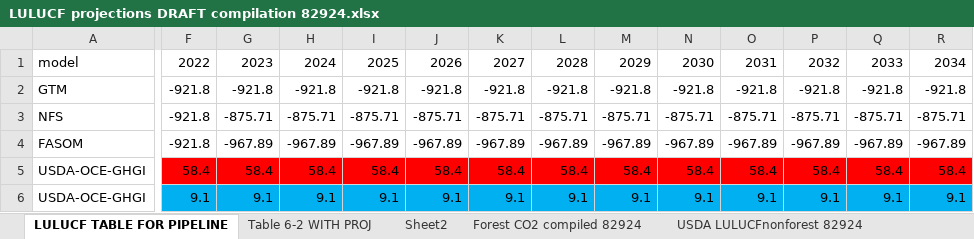
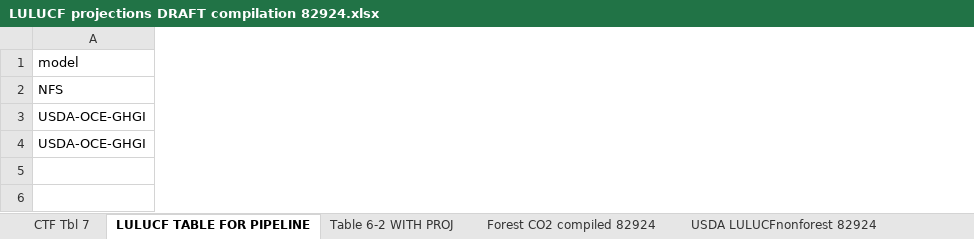
Before and after one commit to mobro-git/BTR, an Excel workbook: data-extra/USDA NFS Raw Data/LULUCF projections DRAFT compilation 82924.xlsx, sheet LULUCF TABLE FOR PIPELINE, drawn as a sheet; only a part is shown, gaps mark what is left out; values as stored, in another font and other column widths than the file's, no borders; removed rows and columns are numbered as before the commit, all else as after; rows hold the shown columns only; the diff covers the shown part only; the diff names each change by its address in the sheet, - before the commit and + after, or states it on an @@ line.

Commit message:
more lulucf stuff

```diff
--- a/data-extra/USDA NFS Raw Data/LULUCF projections DRAFT compilation 82924.xlsx (sheet LULUCF TABLE FOR PIPELINE)
+++ b/data-extra/USDA NFS Raw Data/LULUCF projections DRAFT compilation 82924.xlsx (sheet LULUCF TABLE FOR PIPELINE)
-sheet tab: Sheet2
+sheet tab: CTF Tbl 7
@@ sheet tab order changed: CTF Tbl 7 | LULUCF TABLE FOR PIPELINE | Table 6-2 WITH PROJ | Forest CO2 compiled 82924 | USDA LULUCFnonforest 82924 @@
-column F, row 1: 2022; row 3: -921.8; rows 5-6: 58.4 | 9.1
-column G, row 1: 2023; row 3: -875.71; rows 5-6: 58.4 | 9.1
-column H, row 1: 2024; row 3: -875.71; rows 5-6: 58.4 | 9.1
-column I, row 1: 2025; row 3: -875.71; rows 5-6: 58.4 | 9.1
-column J, row 1: 2026; row 3: -875.71; rows 5-6: 58.4 | 9.1
-column K, row 1: 2027; row 3: -875.71; rows 5-6: 58.4 | 9.1
-column L, row 1: 2028; row 3: -875.71; rows 5-6: 58.4 | 9.1
-column M, row 1: 2029; row 3: -875.71; rows 5-6: 58.4 | 9.1
-column N, row 1: 2030; row 3: -875.71; rows 5-6: 58.4 | 9.1
-column O, row 1: 2031; row 3: -875.71; rows 5-6: 58.4 | 9.1
-column P, row 1: 2032; row 3: -875.71; rows 5-6: 58.4 | 9.1
-column Q, row 1: 2033; row 3: -875.71; rows 5-6: 58.4 | 9.1
-column R, row 1: 2034; row 3: -875.71; rows 5-6: 58.4 | 9.1
-row 2: GTM | -921.8 | -921.8 | -921.8 | -921.8 | -921.8 | -921.8 | -921.8 | -921.8 | -921.8 | -921.8 | -921.8 | -921.8 | -921.8
-row 4: FASOM | -921.8 | -967.89 | -967.89 | -967.89 | -967.89 | -967.89 | -967.89 | -967.89 | -967.89 | -967.89 | -967.89 | -967.89 | -967.89
```
Also changed, not shown: 6 added columns, 16 removed columns and 3 edited cells elsewhere in this sheet, sheet Table 6-2 WITH PROJ, other sheet tabs, formulas that keep their value, charts or pictures, 7 other files.
